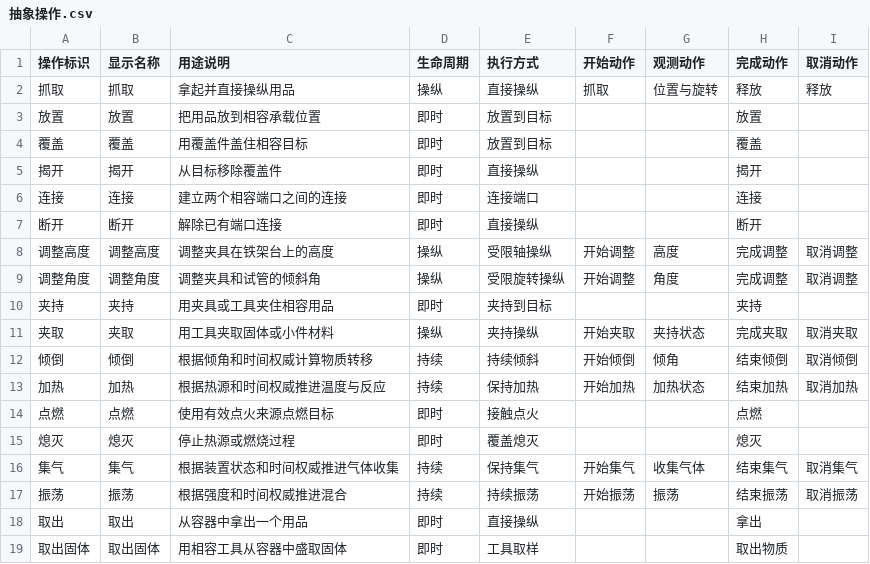
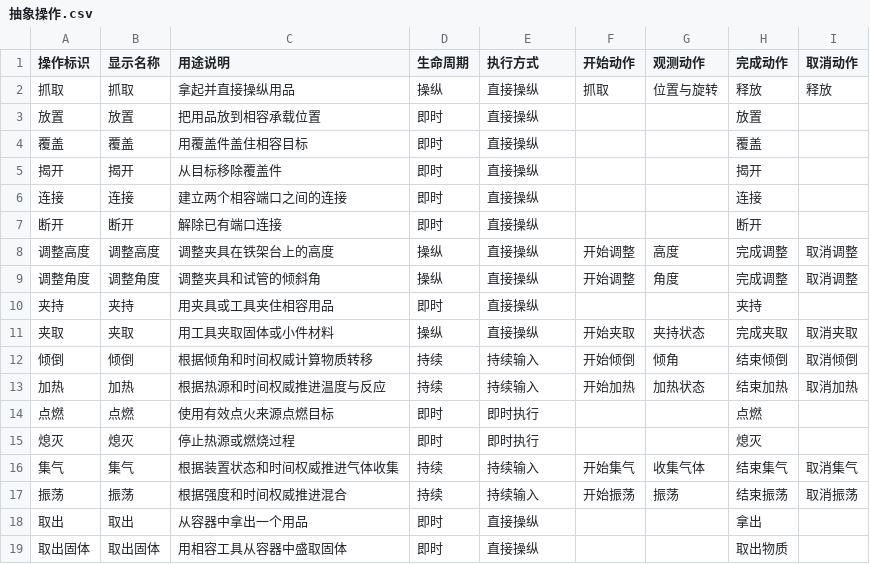
Before and after one commit to joe1yu/com.virtuallab.engine, a CSV file: Samples~/Chemistry/Editor/Authoring/Catalogs/抽象操作.csv, drawn as a sheet.

```diff
--- a/Samples~/Chemistry/Editor/Authoring/Catalogs/抽象操作.csv
+++ b/Samples~/Chemistry/Editor/Authoring/Catalogs/抽象操作.csv
@@ -2,18 +2,18 @@
 抓取,抓取,拿起并直接操纵用品,操纵,直接操纵,抓取,位置与旋转,释放,释放
-放置,放置,把用品放到相容承载位置,即时,放置到目标,,,放置,
-覆盖,覆盖,用覆盖件盖住相容目标,即时,放置到目标,,,覆盖,
+放置,放置,把用品放到相容承载位置,即时,直接操纵,,,放置,
+覆盖,覆盖,用覆盖件盖住相容目标,即时,直接操纵,,,覆盖,
 揭开,揭开,从目标移除覆盖件,即时,直接操纵,,,揭开,
-连接,连接,建立两个相容端口之间的连接,即时,连接端口,,,连接,
+连接,连接,建立两个相容端口之间的连接,即时,直接操纵,,,连接,
 断开,断开,解除已有端口连接,即时,直接操纵,,,断开,
-调整高度,调整高度,调整夹具在铁架台上的高度,操纵,受限轴操纵,开始调整,高度,完成调整,取消调整
-调整角度,调整角度,调整夹具和试管的倾斜角,操纵,受限旋转操纵,开始调整,角度,完成调整,取消调整
-夹持,夹持,用夹具或工具夹住相容用品,即时,夹持到目标,,,夹持,
-夹取,夹取,用工具夹取固体或小件材料,操纵,夹持操纵,开始夹取,夹持状态,完成夹取,取消夹取
-倾倒,倾倒,根据倾角和时间权威计算物质转移,持续,持续倾斜,开始倾倒,倾角,结束倾倒,取消倾倒
-加热,加热,根据热源和时间权威推进温度与反应,持续,保持加热,开始加热,加热状态,结束加热,取消加热
-点燃,点燃,使用有效点火来源点燃目标,即时,接触点火,,,点燃,
-熄灭,熄灭,停止热源或燃烧过程,即时,覆盖熄灭,,,熄灭,
-集气,集气,根据装置状态和时间权威推进气体收集,持续,保持集气,开始集气,收集气体,结束集气,取消集气
-振荡,振荡,根据强度和时间权威推进混合,持续,持续振荡,开始振荡,振荡,结束振荡,取消振荡
+调整高度,调整高度,调整夹具在铁架台上的高度,操纵,直接操纵,开始调整,高度,完成调整,取消调整
+调整角度,调整角度,调整夹具和试管的倾斜角,操纵,直接操纵,开始调整,角度,完成调整,取消调整
+夹持,夹持,用夹具或工具夹住相容用品,即时,直接操纵,,,夹持,
+夹取,夹取,用工具夹取固体或小件材料,操纵,直接操纵,开始夹取,夹持状态,完成夹取,取消夹取
+倾倒,倾倒,根据倾角和时间权威计算物质转移,持续,持续输入,开始倾倒,倾角,结束倾倒,取消倾倒
+加热,加热,根据热源和时间权威推进温度与反应,持续,持续输入,开始加热,加热状态,结束加热,取消加热
+点燃,点燃,使用有效点火来源点燃目标,即时,即时执行,,,点燃,
+熄灭,熄灭,停止热源或燃烧过程,即时,即时执行,,,熄灭,
+集气,集气,根据装置状态和时间权威推进气体收集,持续,持续输入,开始集气,收集气体,结束集气,取消集气
+振荡,振荡,根据强度和时间权威推进混合,持续,持续输入,开始振荡,振荡,结束振荡,取消振荡
 取出,取出,从容器中拿出一个用品,即时,直接操纵,,,拿出,
-取出固体,取出固体,用相容工具从容器中盛取固体,即时,工具取样,,,取出物质,
+取出固体,取出固体,用相容工具从容器中盛取固体,即时,直接操纵,,,取出物质,
```
Also changed, not shown: Samples~/Chemistry/Editor/Authoring/Recipes/化学基础/操作.csv, Samples~/UnityAdapter/Editor/Recipes/平台通用/操作.csv, 29 other files.
